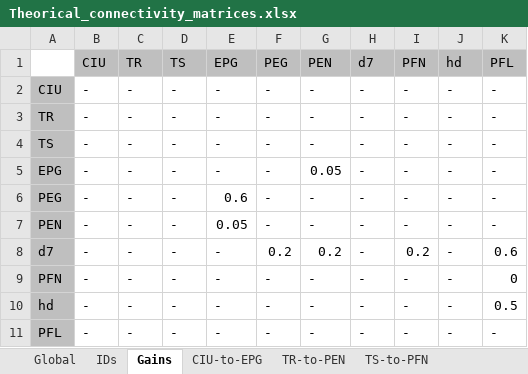
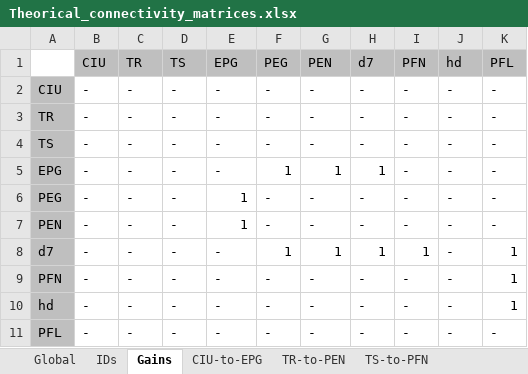
Before and after one commit to bClemot-Sc/Megalopta_CX, an Excel workbook: Theorical_connectivity_matrices.xlsx, sheet Gains, drawn as a sheet; values as stored, in another font and other column widths than the file's, no borders; conditional formats not drawn; the diff names each change by its address in the sheet, - before the commit and + after, or states it on an @@ line.

Commit message:
Update 21-02
Highly improved gain optimization algorithm.

```diff
--- a/Theorical_connectivity_matrices.xlsx (sheet Gains)
+++ b/Theorical_connectivity_matrices.xlsx (sheet Gains)
-F5 (PEG): -
+F5 (PEG): 1
-G5 (PEN): 0.05
+G5 (PEN): 1
-H5 (d7): -
+H5 (d7): 1
-E6 (EPG): 0.6
+E6 (EPG): 1
-E7 (EPG): 0.05
+E7 (EPG): 1
-F8 (PEG): 0.2
+F8 (PEG): 1
-G8 (PEN): 0.2
+G8 (PEN): 1
-H8 (d7): -
+H8 (d7): 1
-I8 (PFN): 0.2
+I8 (PFN): 1
-K8 (PFL): 0.6
+K8 (PFL): 1
-K9 (PFL): 0
+K9 (PFL): 1
-K10 (PFL): 0.5
+K10 (PFL): 1
```
Also changed, not shown: sheet Global, formulas that keep their value, 4 other files.
